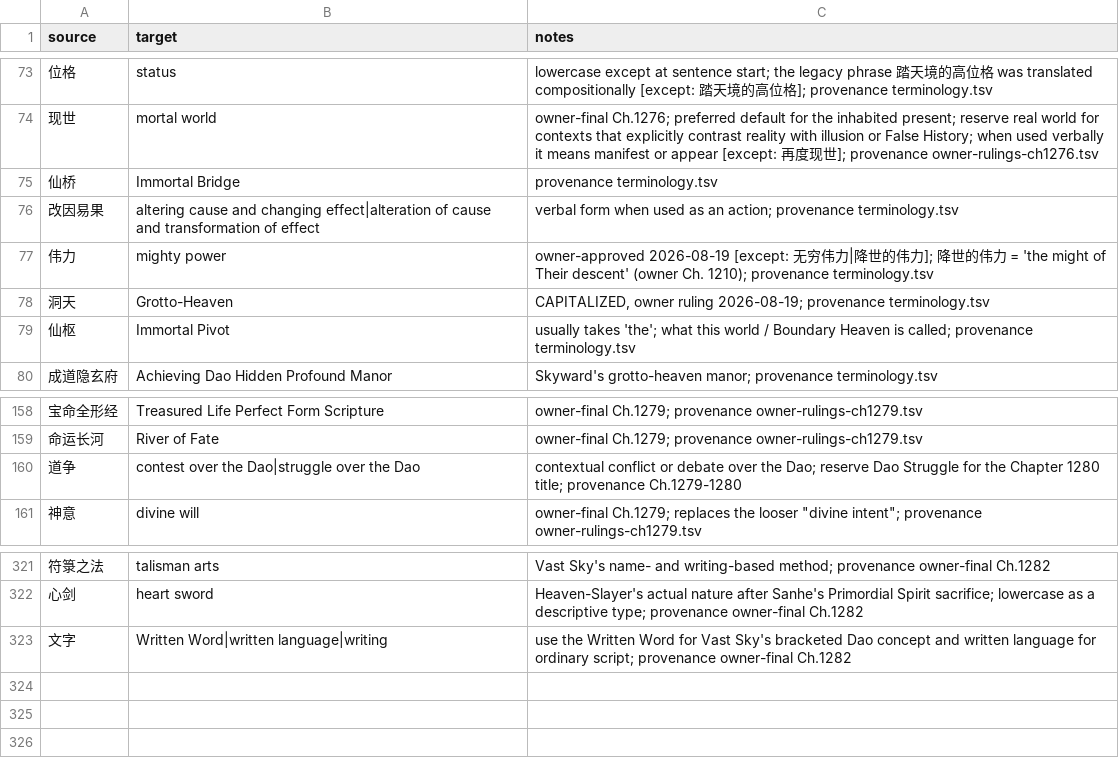
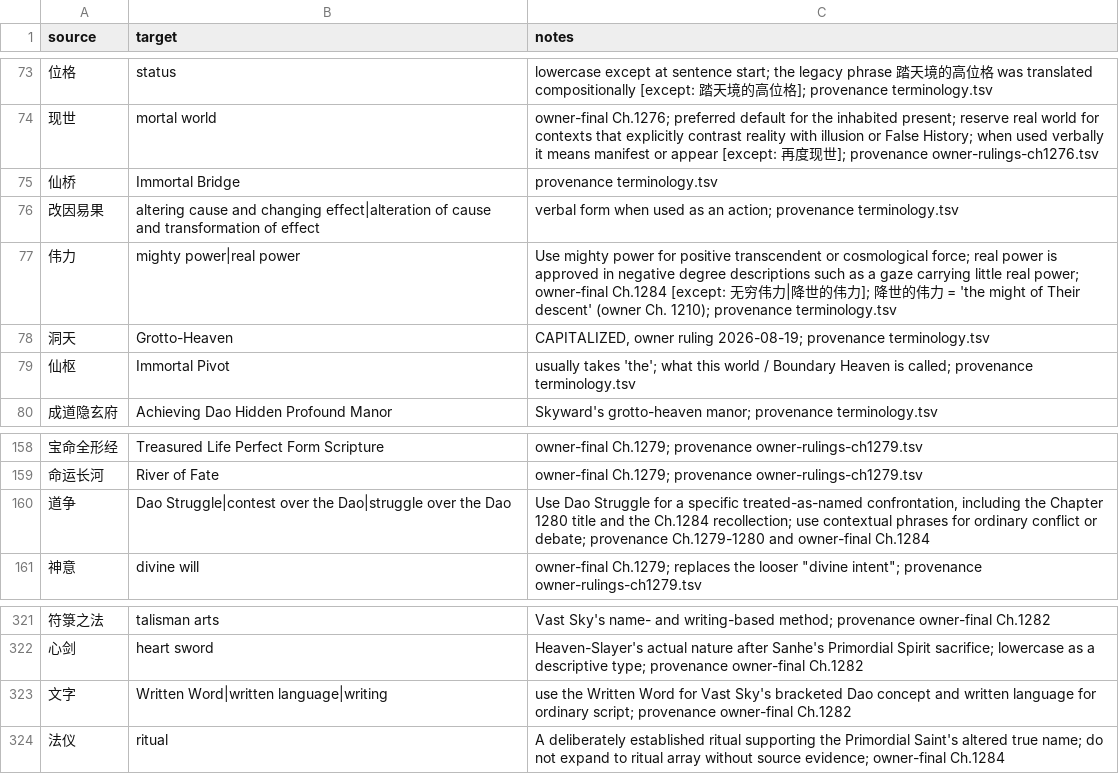
Before and after one commit to RoyUnconquerable/Translation, a TSV file: chatgpt/glossary/terminology.tsv, drawn as a sheet; only a part is shown, gaps mark what is left out.

```diff
--- a/chatgpt/glossary/terminology.tsv
+++ b/chatgpt/glossary/terminology.tsv
@@ -76,3 +76,3 @@ source	target	notes
 改因易果	altering cause and changing effect|alteration of cause and transformation of effect	verbal form when used as an action; provenance terminology.tsv
-伟力	mighty power	owner-approved 2026-08-19 [except: 无穷伟力|降世的伟力]; 降世的伟力 = 'the might of Their descent' (owner Ch. 1210); provenance terminology.tsv
+伟力	mighty power|real power	Use mighty power for positive transcendent or cosmological force; real power is approved in negative degree descriptions such as a gaze carrying little real power; owner-final Ch.1284 [except: 无穷伟力|降世的伟力]; 降世的伟力 = 'the might of Their descent' (owner Ch. 1210); provenance terminology.tsv
 洞天	Grotto-Heaven	CAPITALIZED, owner ruling 2026-08-19; provenance terminology.tsv
@@ -159,3 +159,3 @@ source	target	notes
 命运长河	River of Fate	owner-final Ch.1279; provenance owner-rulings-ch1279.tsv
-道争	contest over the Dao|struggle over the Dao	contextual conflict or debate over the Dao; reserve Dao Struggle for the Chapter 1280 title; provenance Ch.1279-1280
+道争	Dao Struggle|contest over the Dao|struggle over the Dao	Use Dao Struggle for a specific treated-as-named confrontation, including the Chapter 1280 title and the Ch.1284 recollection; use contextual phrases for ordinary conflict or debate; provenance Ch.1279-1280 and owner-final Ch.1284
 神意	divine will	owner-final Ch.1279; replaces the looser "divine intent"; provenance owner-rulings-ch1279.tsv
@@ -323 +323,2 @@ source	target	notes
 文字	Written Word|written language|writing	use the Written Word for Vast Sky's bracketed Dao concept and written language for ordinary script; provenance owner-final Ch.1282
+法仪	ritual	A deliberately established ritual supporting the Primordial Saint's altered true name; do not expand to ritual array without source evidence; owner-final Ch.1284
```
Also changed, not shown: chatgpt/chapters/ledger.tsv, chatgpt/glossary/phrase-memory.tsv, 9 other files.
